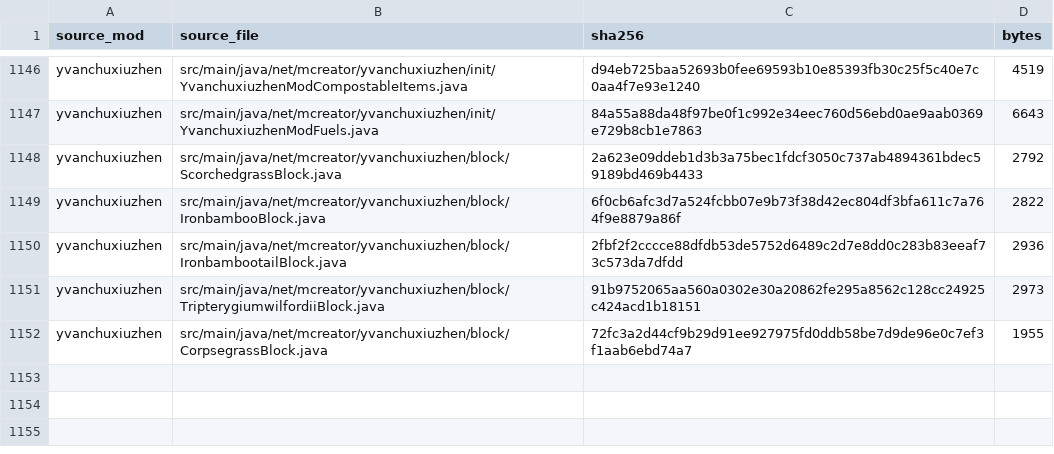
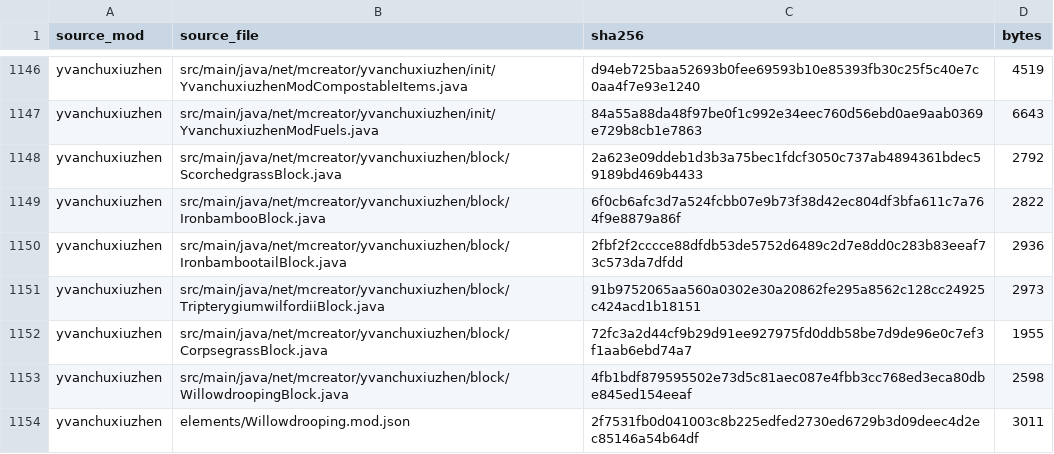
Before and after one commit to Shane77ly/yvanchuxiuzhen-1.21.1, a CSV file: docs/systems/plant/ledger/source-fingerprints.csv, drawn as a sheet; only a part is shown, gaps mark what is left out.

```diff
--- a/docs/systems/plant/ledger/source-fingerprints.csv
+++ b/docs/systems/plant/ledger/source-fingerprints.csv
@@ -1152 +1152,3 @@ yvanchuxiuzhen,src/main/java/net/mcreator/yvanchuxiuzhen/block/Tripterygiumwilfo
 yvanchuxiuzhen,src/main/java/net/mcreator/yvanchuxiuzhen/block/CorpsegrassBlock.java,72fc3a2d44cf9b29d91ee927975fd0ddb58be7d9de96e0c7ef3f1aab6ebd74a7,1955
+yvanchuxiuzhen,src/main/java/net/mcreator/yvanchuxiuzhen/block/WillowdroopingBlock.java,4fb1bdf879595502e73d5c81aec087e4fbb3cc768ed3eca80dbe845ed154eeaf,2598
+yvanchuxiuzhen,elements/Willowdrooping.mod.json,2f7531fb0d041003c8b225edfed2730ed6729b3d09deec4d2ec85146a54b64df,3011
```
Also changed, not shown: docs/reference/conversion/factory_overrides.csv, docs/systems/plant/ledger/content.csv, 10 other files.
